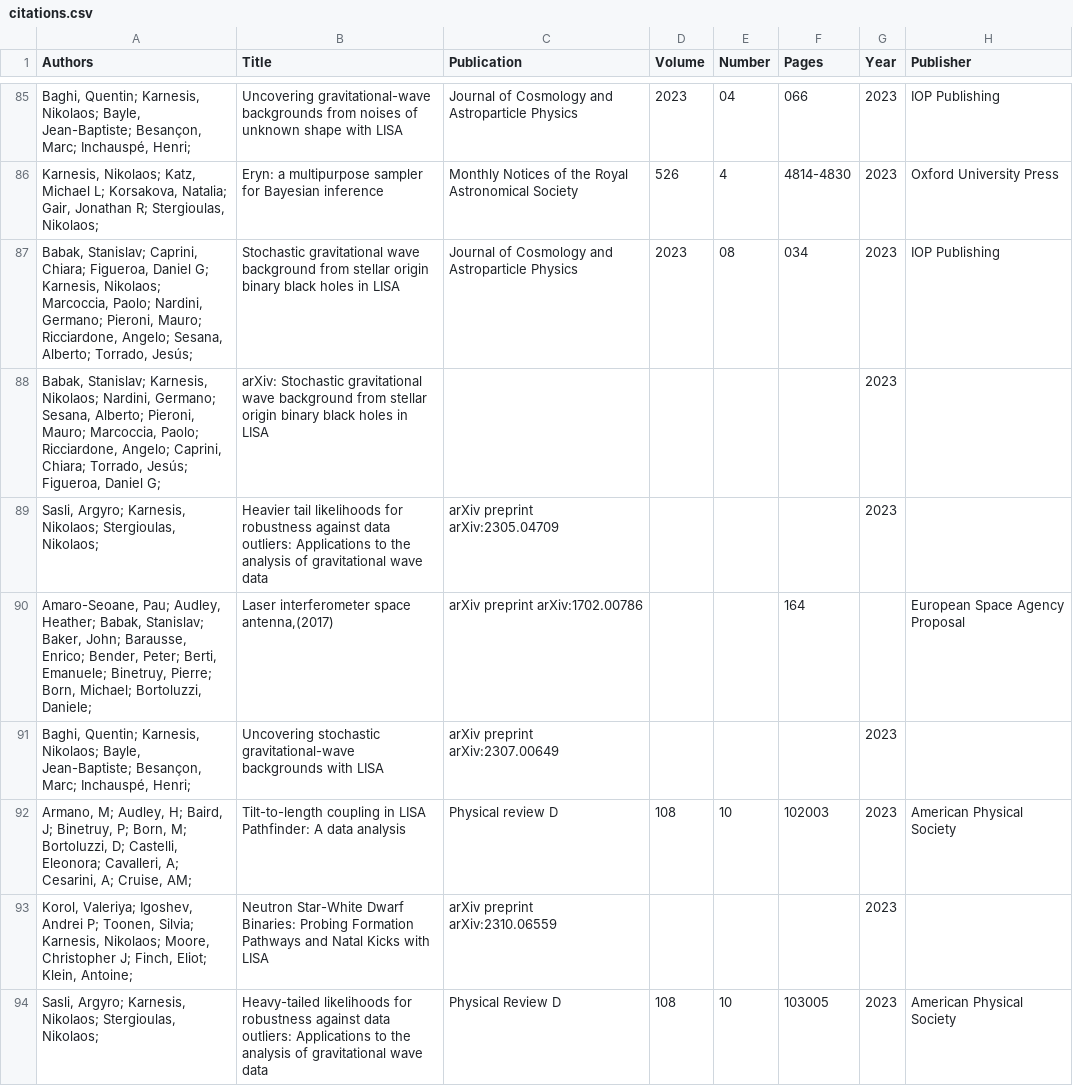
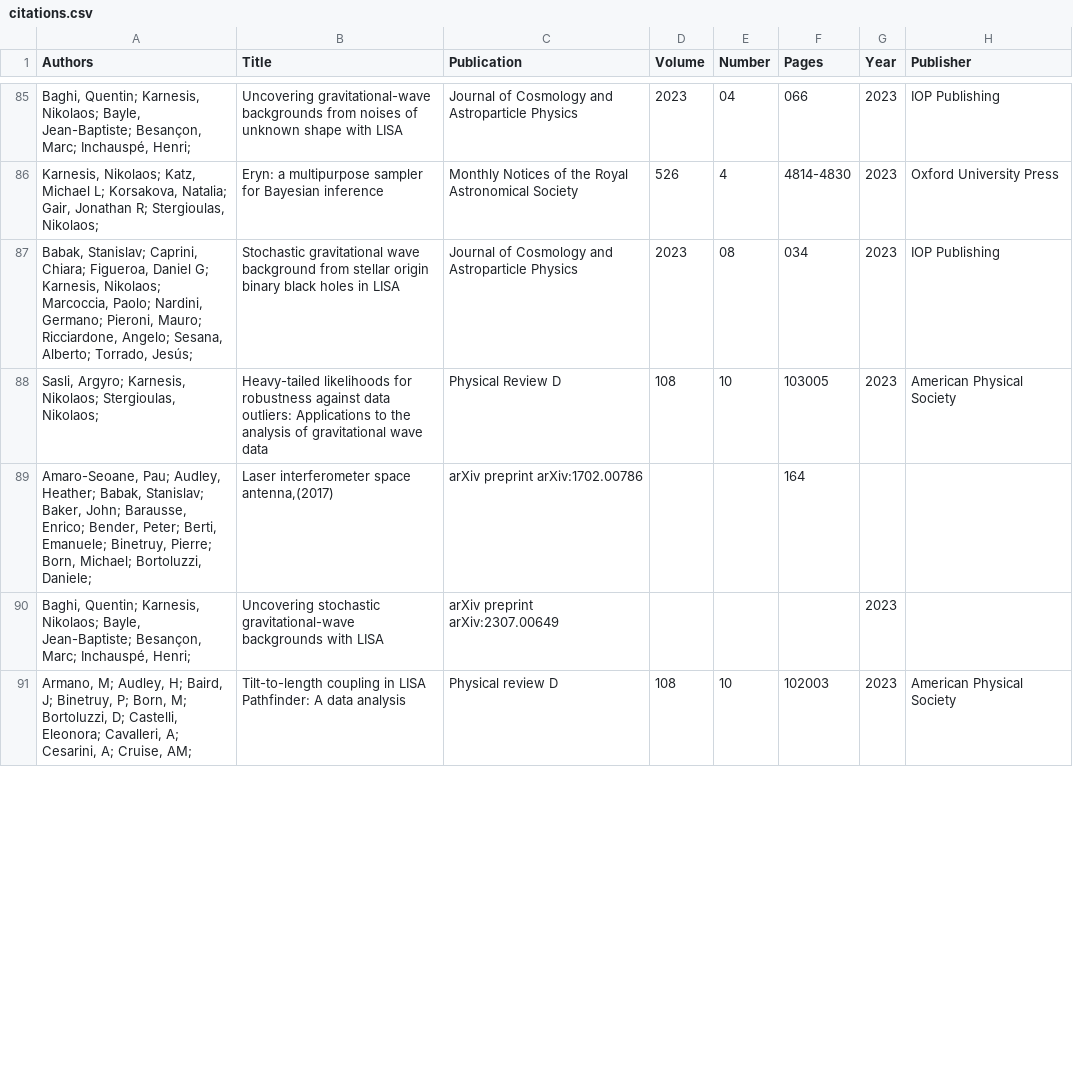
Before and after one commit to karnesis/karnesis.github.io, a CSV file: _data/citations.csv, drawn as a sheet; only a part is shown, gaps mark what is left out; the diff covers the shown part only.

```diff
--- a/_data/citations.csv
+++ b/_data/citations.csv
@@ -87,8 +87,5 @@
 "Babak, Stanislav; Caprini, Chiara; Figueroa, Daniel G; Karnesis, Nikolaos; Marcoccia, Paolo; Nardini, Germano; Pieroni, Mauro; Ricciardone, Angelo; Sesana, Alberto; Torrado, Jesús; ",Stochastic gravitational wave background from stellar origin binary black holes in LISA,Journal of Cosmology and Astroparticle Physics,2023,08,034,2023,IOP Publishing
-"Babak, Stanislav; Karnesis, Nikolaos; Nardini, Germano; Sesana, Alberto; Pieroni, Mauro; Marcoccia, Paolo; Ricciardone, Angelo; Caprini, Chiara; Torrado, Jesús; Figueroa, Daniel G; ",arXiv: Stochastic gravitational wave background from stellar origin binary black holes in LISA,,,,,2023,
-"Sasli, Argyro; Karnesis, Nikolaos; Stergioulas, Nikolaos; ",Heavier tail likelihoods for robustness against data outliers: Applications to the analysis of gravitational wave data,arXiv preprint arXiv:2305.04709,,,,2023,
-"Amaro-Seoane, Pau; Audley, Heather; Babak, Stanislav; Baker, John; Barausse, Enrico; Bender, Peter; Berti, Emanuele; Binetruy, Pierre; Born, Michael; Bortoluzzi, Daniele; ","Laser interferometer space antenna,(2017)",arXiv preprint arXiv:1702.00786,,,164,,European Space Agency Proposal
+"Sasli, Argyro; Karnesis, Nikolaos; Stergioulas, Nikolaos; ",Heavy-tailed likelihoods for robustness against data outliers: Applications to the analysis of gravitational wave data,Physical Review D,108,10,103005,2023,American Physical Society
+"Amaro-Seoane, Pau; Audley, Heather; Babak, Stanislav; Baker, John; Barausse, Enrico; Bender, Peter; Berti, Emanuele; Binetruy, Pierre; Born, Michael; Bortoluzzi, Daniele; ","Laser interferometer space antenna,(2017)",arXiv preprint arXiv:1702.00786,,,164,,
 "Baghi, Quentin; Karnesis, Nikolaos; Bayle, Jean-Baptiste; Besançon, Marc; Inchauspé, Henri; ",Uncovering stochastic gravitational-wave backgrounds with LISA,arXiv preprint arXiv:2307.00649,,,,2023,
 "Armano, M; Audley, H; Baird, J; Binetruy, P; Born, M; Bortoluzzi, D; Castelli, Eleonora; Cavalleri, A; Cesarini, A; Cruise, AM; ",Tilt-to-length coupling in LISA Pathfinder: A data analysis,Physical review D,108,10,102003,2023,American Physical Society
-"Korol, Valeriya; Igoshev, Andrei P; Toonen, Silvia; Karnesis, Nikolaos; Moore, Christopher J; Finch, Eliot; Klein, Antoine; ",Neutron Star-White Dwarf Binaries: Probing Formation Pathways and Natal Kicks with LISA,arXiv preprint arXiv:2310.06559,,,,2023,
-"Sasli, Argyro; Karnesis, Nikolaos; Stergioulas, Nikolaos; ",Heavy-tailed likelihoods for robustness against data outliers: Applications to the analysis of gravitational wave data,Physical Review D,108,10,103005,2023,American Physical Society
```
Also changed, not shown: 10 added rows, 1 removed row and 15 edited cells elsewhere in this file, 1 other file.
